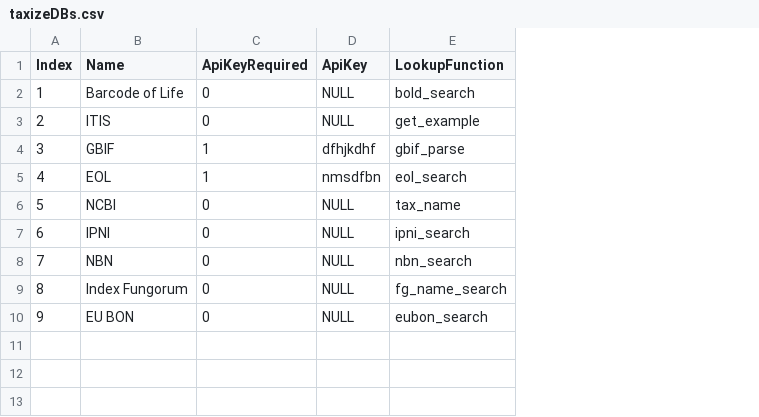
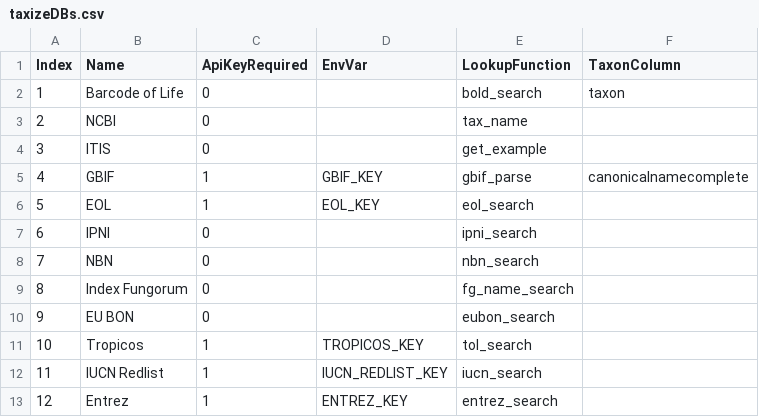
Before and after one commit to pnarasim/taxize-demo, a CSV file: taxizeDBs.csv, drawn as a sheet; removed rows and columns are numbered as before the commit, all else as after; the diff names each change by its address in the sheet, - before the commit and + after, or states it on an @@ line.

Commit message:
some more playing around with the code to learn R 1. the taxizeDBs.csv file is the master list. see the top column names. TBD: get the taxoncolumn based on which to merge the results for each DB 2. saved the api keys using setenv : TBD but need to find the way to save this permanently for the user in his .rprofile or some such 3. the merge of the results from each db happens based on taxoncolumn (specified in the csv) 4. uploadcsv/downloadcsv functions will be added soon. 5. the individual results from each db are added into a "lookupresults_dbname.csv" file now for me to understand the column names/etc
TBDS:
1. From olly : understand which DBs will need to included
2. which search functions to use to access each DB
3. which columns from each result to include
4. need more data, access to more unit tests to understand error handling/corner cases. dont understand the errors well enough
5. once some of the major functions are workign ok, maybe a quick rewrite to make it modular and enable extensions/more details/functionality from each DB

```diff
--- a/taxizeDBs.csv
+++ b/taxizeDBs.csv
-column D (ApiKey), rows 2-5: NULL | NULL | dfhjkdhf | nmsdfbn; rows 7-10: all NULL
+column D (EnvVar), rows 5-6: GBIF_KEY | EOL_KEY
+column F (TaxonColumn), row 2: taxon; row 5: canonicalnamecomplete
@@ row 6 moved to row 3: 2 @@
@@ column A (Index) renumbered between rows 4 and 6 @@
+row 11: 10 | Tropicos | 1 | TROPICOS_KEY | tol_search
+row 12: 11 | IUCN Redlist | 1 | IUCN_REDLIST_KEY | iucn_search
+row 13: 12 | Entrez | 1 | ENTREZ_KEY | entrez_search
```
Also changed, not shown: 2 other files.
